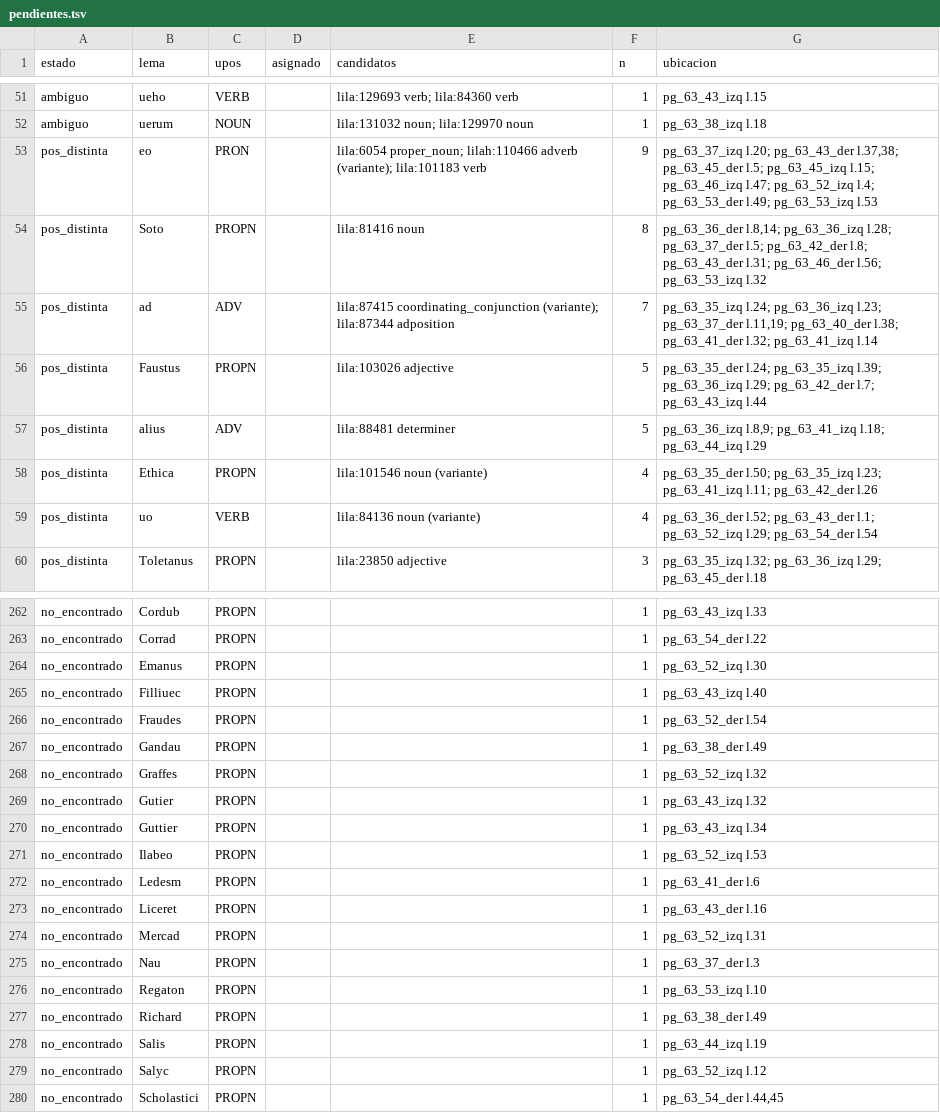
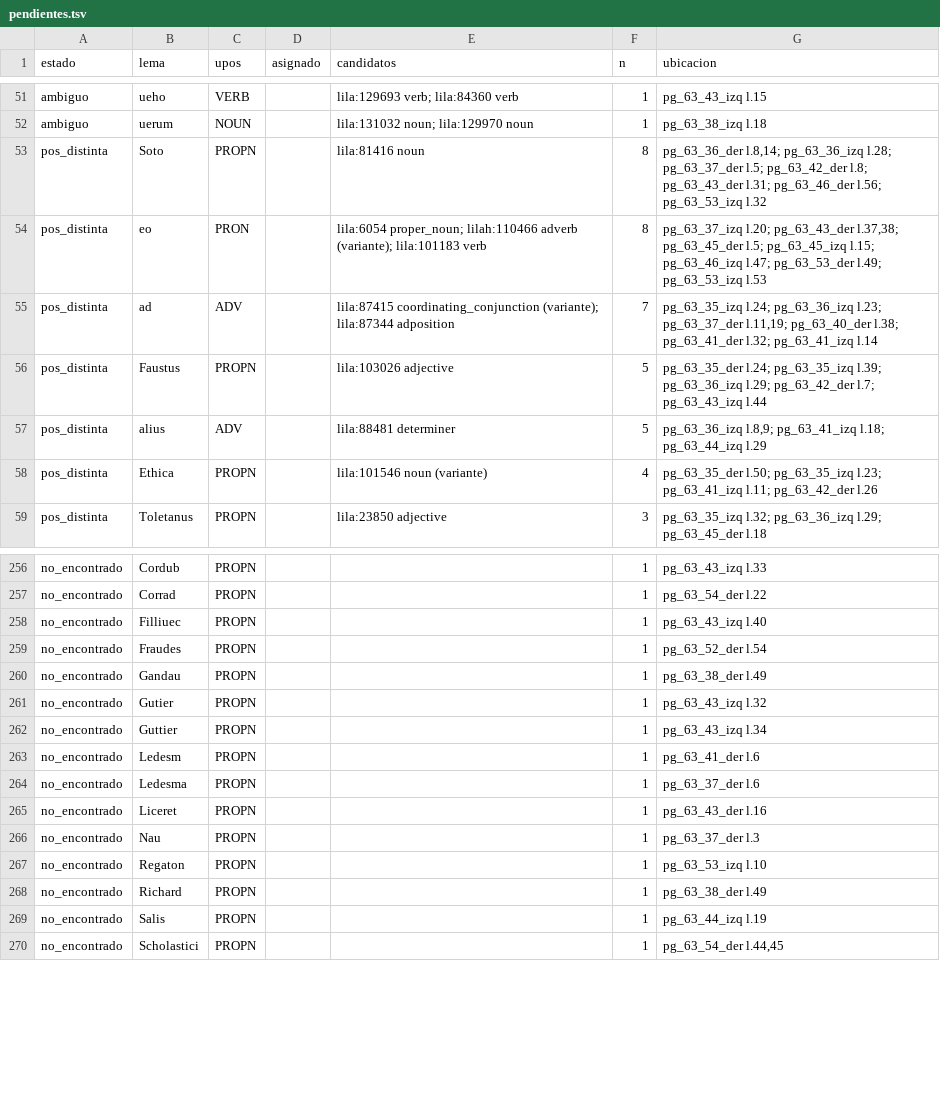
Before and after one commit to afvial/onate, a TSV file: lila/pendientes.tsv, drawn as a sheet; only a part is shown, gaps mark what is left out; the diff covers the shown part only.

```diff
--- a/lila/pendientes.tsv
+++ b/lila/pendientes.tsv
@@ -52,4 +52,4 @@ ambiguo	ueho	VERB		lila:129693 verb; lila:84360 verb	1	pg_63_43_izq l.15
 ambiguo	uerum	NOUN		lila:131032 noun; lila:129970 noun	1	pg_63_38_izq l.18
-pos_distinta	eo	PRON		lila:6054 proper_noun; lilah:110466 adverb (variante); lila:101183 verb	9	pg_63_37_izq l.20; pg_63_43_der l.37,38; pg_63_45_der l.5; pg_63_45_izq l.15; pg_63_46_izq l.47; pg_63_52_izq l.4; pg_63_53_der l.49; pg_63_53_izq l.53
 pos_distinta	Soto	PROPN		lila:81416 noun	8	pg_63_36_der l.8,14; pg_63_36_izq l.28; pg_63_37_der l.5; pg_63_42_der l.8; pg_63_43_der l.31; pg_63_46_der l.56; pg_63_53_izq l.32
+pos_distinta	eo	PRON		lila:6054 proper_noun; lilah:110466 adverb (variante); lila:101183 verb	8	pg_63_37_izq l.20; pg_63_43_der l.37,38; pg_63_45_der l.5; pg_63_45_izq l.15; pg_63_46_izq l.47; pg_63_53_der l.49; pg_63_53_izq l.53
 pos_distinta	ad	ADV		lila:87415 coordinating_conjunction (variante); lila:87344 adposition	7	pg_63_35_izq l.24; pg_63_36_izq l.23; pg_63_37_der l.11,19; pg_63_40_der l.38; pg_63_41_der l.32; pg_63_41_izq l.14
@@ -58,3 +58,2 @@ pos_distinta	alius	ADV		lila:88481 determiner	5	pg_63_36_izq l.8,9; pg_63_41_izq
 pos_distinta	Ethica	PROPN		lila:101546 noun (variante)	4	pg_63_35_der l.50; pg_63_35_izq l.23; pg_63_41_izq l.11; pg_63_42_der l.26
-pos_distinta	uo	VERB		lila:84136 noun (variante)	4	pg_63_36_der l.52; pg_63_43_der l.1; pg_63_52_izq l.29; pg_63_54_der l.54
 pos_distinta	Toletanus	PROPN		lila:23850 adjective	3	pg_63_35_izq l.32; pg_63_36_izq l.29; pg_63_45_der l.18
@@ -263,3 +257,2 @@ no_encontrado	Cordub	PROPN			1	pg_63_43_izq l.33
 no_encontrado	Corrad	PROPN			1	pg_63_54_der l.22
-no_encontrado	Emanus	PROPN			1	pg_63_52_izq l.30
 no_encontrado	Filliuec	PROPN			1	pg_63_43_izq l.40
@@ -267,9 +260,7 @@ no_encontrado	Fraudes	PROPN			1	pg_63_52_der l.54
 no_encontrado	Gandau	PROPN			1	pg_63_38_der l.49
-no_encontrado	Graffes	PROPN			1	pg_63_52_izq l.32
 no_encontrado	Gutier	PROPN			1	pg_63_43_izq l.32
 no_encontrado	Guttier	PROPN			1	pg_63_43_izq l.34
-no_encontrado	Ilabeo	PROPN			1	pg_63_52_izq l.53
 no_encontrado	Ledesm	PROPN			1	pg_63_41_der l.6
+no_encontrado	Ledesma	PROPN			1	pg_63_37_der l.6
 no_encontrado	Liceret	PROPN			1	pg_63_43_der l.16
-no_encontrado	Mercad	PROPN			1	pg_63_52_izq l.31
 no_encontrado	Nau	PROPN			1	pg_63_37_der l.3
@@ -278,3 +269,2 @@ no_encontrado	Richard	PROPN			1	pg_63_38_der l.49
 no_encontrado	Salis	PROPN			1	pg_63_44_izq l.19
-no_encontrado	Salyc	PROPN			1	pg_63_52_izq l.12
 no_encontrado	Scholastici	PROPN			1	pg_63_54_der l.44,45
```
Also changed, not shown: 4 added rows, 20 removed rows and 3 edited cells elsewhere in this file, lila/paginas/pg_63_52_izq.tsv, 11 other files.
